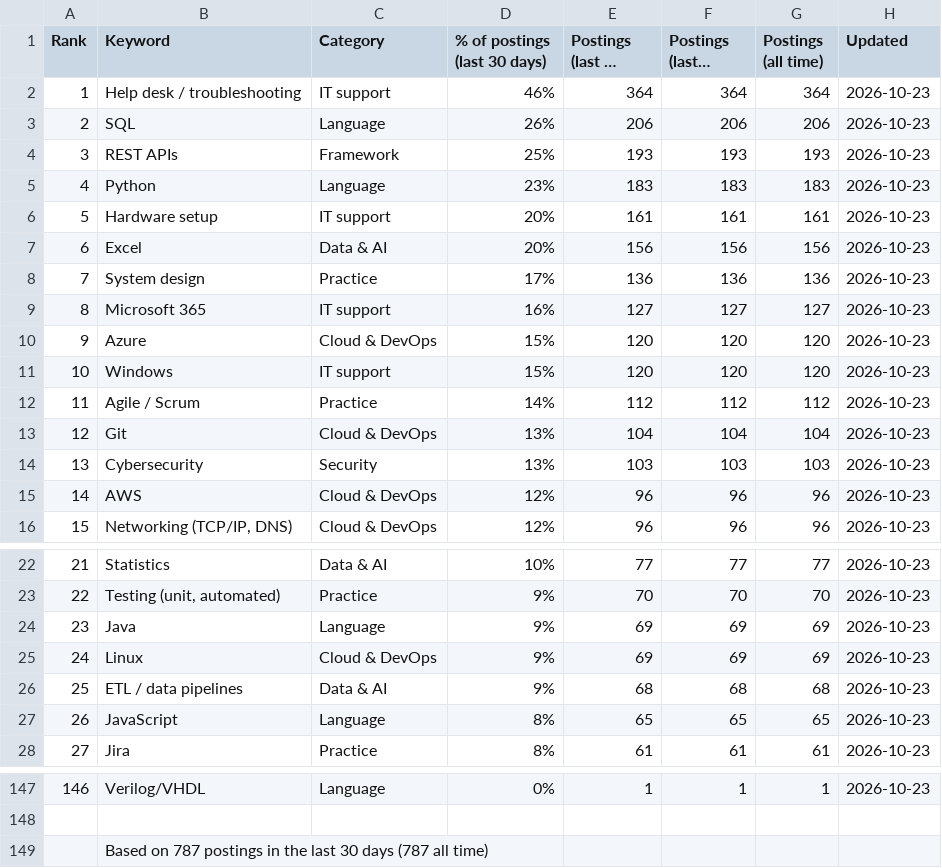
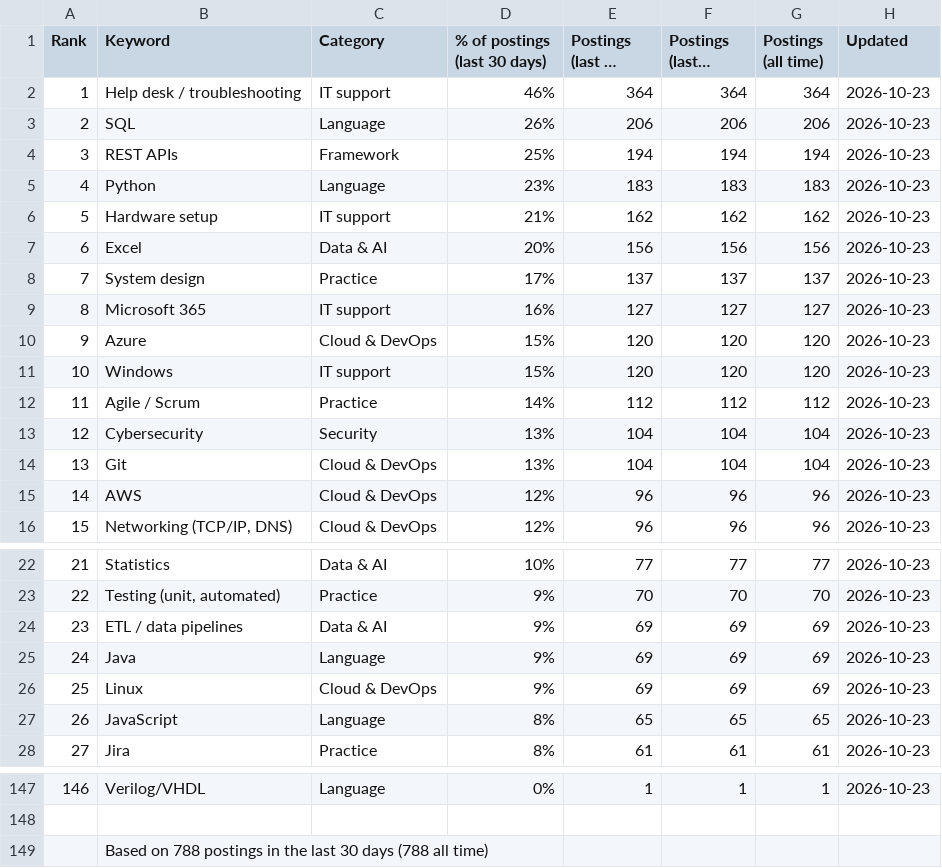
Before and after one commit to sagarh12/canada-jobs-feed, a CSV file: feed/keywords.csv, drawn as a sheet; only a part is shown, gaps mark what is left out; long unchanged cells end in …; the diff covers the shown part only; the diff names each change by its address in the sheet, - before the commit and + after, or states it on an @@ line.

```diff
--- a/feed/keywords.csv
+++ b/feed/keywords.csv
-E4 (Postings (last 30 days)): 193
+E4 (Postings (last 30 days)): 194
-F4 (Postings (last 7 days)): 193
+F4 (Postings (last 7 days)): 194
-G4 (Postings (all time)): 193
+G4 (Postings (all time)): 194
-D6 (% of postings (last 30 days)): 20%
+D6 (% of postings (last 30 days)): 21%
-E6 (Postings (last 30 days)): 161
+E6 (Postings (last 30 days)): 162
-F6 (Postings (last 7 days)): 161
+F6 (Postings (last 7 days)): 162
-G6 (Postings (all time)): 161
+G6 (Postings (all time)): 162
-E8 (Postings (last 30 days)): 136
+E8 (Postings (last 30 days)): 137
-F8 (Postings (last 7 days)): 136
+F8 (Postings (last 7 days)): 137
-G8 (Postings (all time)): 136
+G8 (Postings (all time)): 137
-B13 (Keyword): Git
+B13 (Keyword): Cybersecurity
-C13 (Category): Cloud & DevOps
+C13 (Category): Security
-B14 (Keyword): Cybersecurity
+B14 (Keyword): Git
-C14 (Category): Security
+C14 (Category): Cloud & DevOps
-E14 (Postings (last 30 days)): 103
+E14 (Postings (last 30 days)): 104
-F14 (Postings (last 7 days)): 103
+F14 (Postings (last 7 days)): 104
-G14 (Postings (all time)): 103
+G14 (Postings (all time)): 104
-B24 (Keyword): Java
+B24 (Keyword): ETL / data pipelines
-C24 (Category): Language
+C24 (Category): Data & AI
-B25 (Keyword): Linux
+B25 (Keyword): Java
-C25 (Category): Cloud & DevOps
+C25 (Category): Language
-B26 (Keyword): ETL / data pipelines
+B26 (Keyword): Linux
-C26 (Category): Data & AI
+C26 (Category): Cloud & DevOps
-E26 (Postings (last 30 days)): 68
+E26 (Postings (last 30 days)): 69
-F26 (Postings (last 7 days)): 68
+F26 (Postings (last 7 days)): 69
-G26 (Postings (all time)): 68
+G26 (Postings (all time)): 69
-B149 (Keyword): Based on 787 postings in the last 30 days (787 all time)
+B149 (Keyword): Based on 788 postings in the last 30 days (788 all time)
```
Also changed, not shown: 7 edited cells elsewhere in this file, 3 other files.
